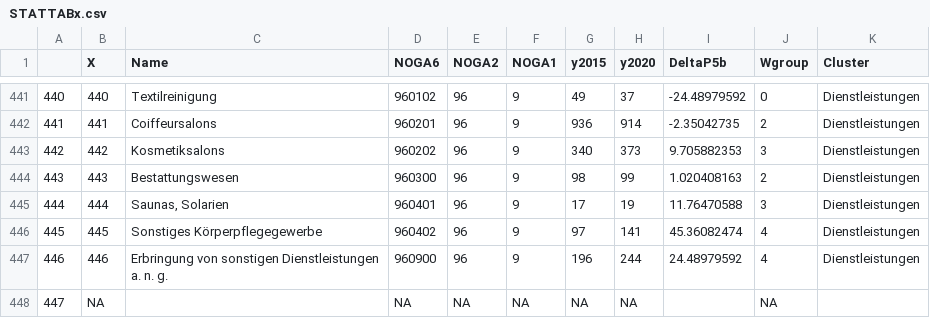
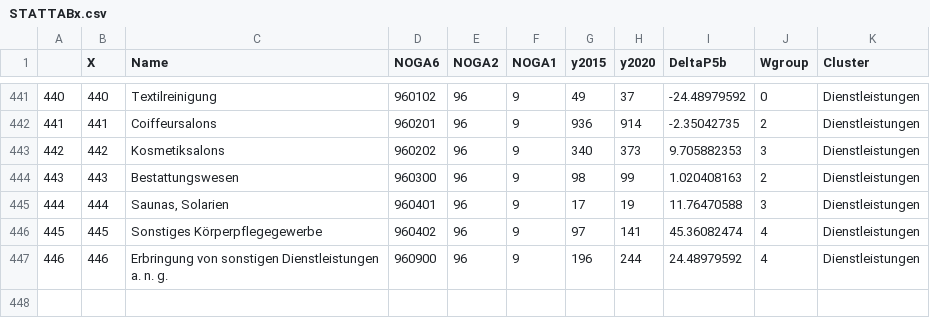
Before and after one commit to blaustat/test, a CSV file: STATTABx.csv, drawn as a sheet; only a part is shown, gaps mark what is left out.

Commit message:
Add files via upload

```diff
--- a/STATTABx.csv
+++ b/STATTABx.csv
@@ -447,2 +447 @@
 "446",446," Erbringung von sonstigen Dienstleistungen a. n. g.",960900,96,9,196,244,"24.48979592",4,"Dienstleistungen"
-"447",NA," ",NA,NA,NA,NA,NA," ",NA," "
```
